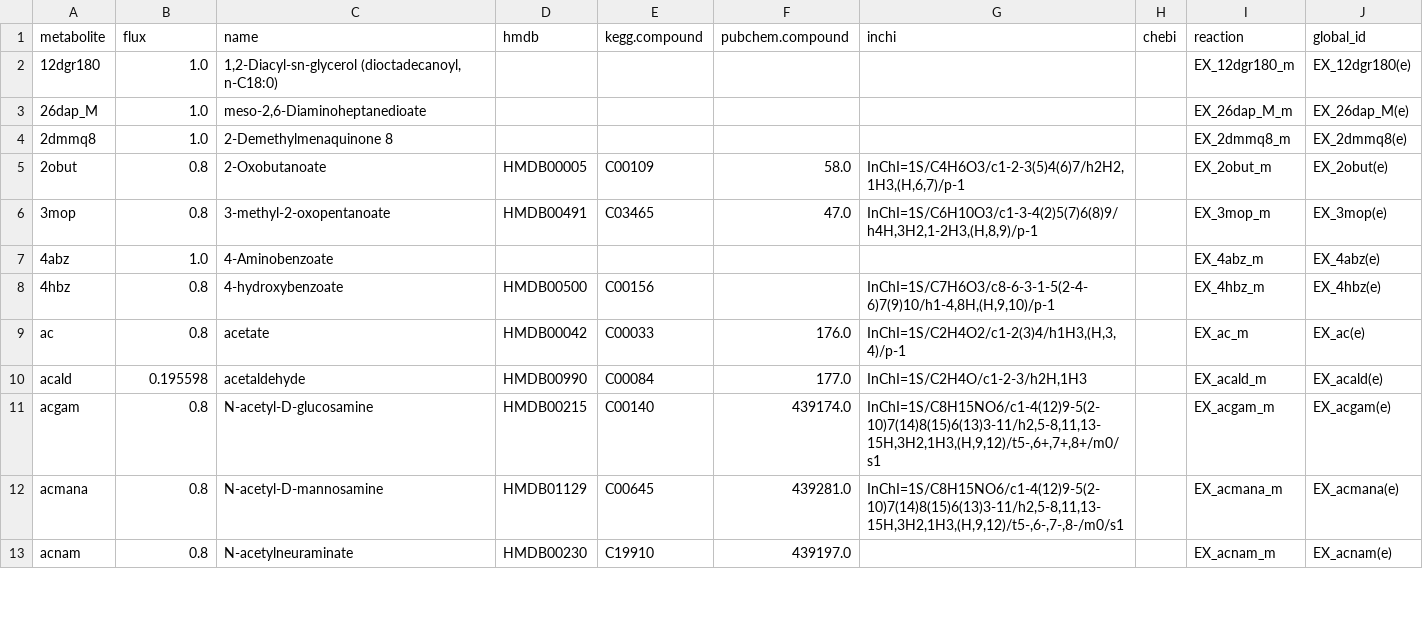
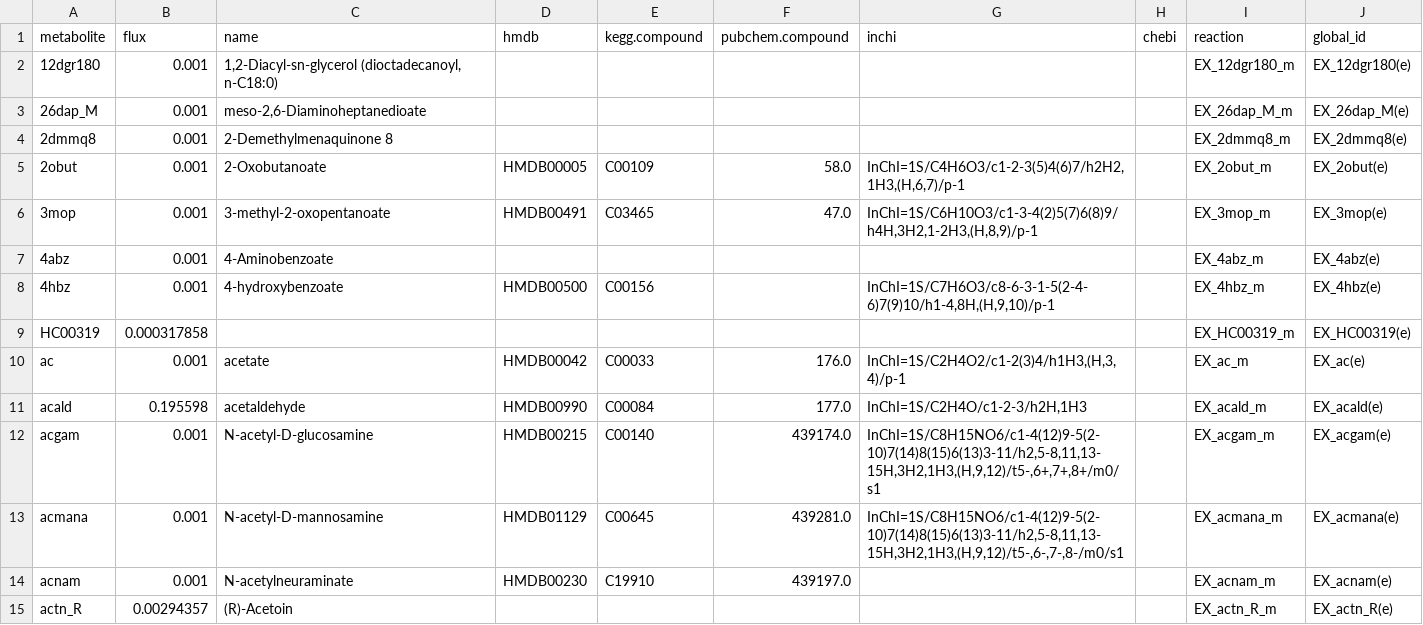
Before and after one commit to nickp60/ezflux-dbs, a CSV file: media/bmt/media_out/agora_s12_western_bmt_micom_medium.csv, drawn as a sheet; only a part is shown; the diff covers the shown part only.

```diff
--- a/media/bmt/media_out/agora_s12_western_bmt_micom_medium.csv
+++ b/media/bmt/media_out/agora_s12_western_bmt_micom_medium.csv
@@ -1,13 +1,15 @@
 metabolite,flux,name,hmdb,kegg.compound,pubchem.compound,inchi,chebi,reaction,global_id
-12dgr180,1.0,"1,2-Diacyl-sn-glycerol (dioctadecanoyl, n-C18:0)",,,,,,EX_12dgr180_m,EX_12dgr180(e)
-26dap_M,1.0,"meso-2,6-Diaminoheptanedioate",,,,,,EX_26dap_M_m,EX_26dap_M(e)
-2dmmq8,1.0,2-Demethylmenaquinone 8,,,,,,EX_2dmmq8_m,EX_2dmmq8(e)
-2obut,0.8,2-Oxobutanoate,HMDB00005,C00109,58.0,"InChI=1S/C4H6O3/c1-2-3(5)4(6)7/h2H2,1H3,(H,6,7)/p-1",,EX_2obut_m,EX_2obut(e)
-3mop,0.8,3-methyl-2-oxopentanoate,HMDB00491,C03465,47.0,"InChI=1S/C6H10O3/c1-3-4(2)5(7)6(8)9/h4H,3H2,1-2H3,(H,8,9)/p-1",,EX_3mop_m,EX_3mop(e)
-4abz,1.0,4-Aminobenzoate,,,,,,EX_4abz_m,EX_4abz(e)
-4hbz,0.8,4-hydroxybenzoate,HMDB00500,C00156,,"InChI=1S/C7H6O3/c8-6-3-1-5(2-4-6)7(9)10/h1-4,8H,(H,9,10)/p-1",,EX_4hbz_m,EX_4hbz(e)
-ac,0.8,acetate,HMDB00042,C00033,176.0,"InChI=1S/C2H4O2/c1-2(3)4/h1H3,(H,3,4)/p-1",,EX_ac_m,EX_ac(e)
+12dgr180,0.001,"1,2-Diacyl-sn-glycerol (dioctadecanoyl, n-C18:0)",,,,,,EX_12dgr180_m,EX_12dgr180(e)
+26dap_M,0.001,"meso-2,6-Diaminoheptanedioate",,,,,,EX_26dap_M_m,EX_26dap_M(e)
+2dmmq8,0.001,2-Demethylmenaquinone 8,,,,,,EX_2dmmq8_m,EX_2dmmq8(e)
+2obut,0.001,2-Oxobutanoate,HMDB00005,C00109,58.0,"InChI=1S/C4H6O3/c1-2-3(5)4(6)7/h2H2,1H3,(H,6,7)/p-1",,EX_2obut_m,EX_2obut(e)
+3mop,0.001,3-methyl-2-oxopentanoate,HMDB00491,C03465,47.0,"InChI=1S/C6H10O3/c1-3-4(2)5(7)6(8)9/h4H,3H2,1-2H3,(H,8,9)/p-1",,EX_3mop_m,EX_3mop(e)
+4abz,0.001,4-Aminobenzoate,,,,,,EX_4abz_m,EX_4abz(e)
+4hbz,0.001,4-hydroxybenzoate,HMDB00500,C00156,,"InChI=1S/C7H6O3/c8-6-3-1-5(2-4-6)7(9)10/h1-4,8H,(H,9,10)/p-1",,EX_4hbz_m,EX_4hbz(e)
+HC00319,0.000317858,,,,,,,EX_HC00319_m,EX_HC00319(e)
+ac,0.001,acetate,HMDB00042,C00033,176.0,"InChI=1S/C2H4O2/c1-2(3)4/h1H3,(H,3,4)/p-1",,EX_ac_m,EX_ac(e)
 acald,0.195598,acetaldehyde,HMDB00990,C00084,177.0,"InChI=1S/C2H4O/c1-2-3/h2H,1H3",,EX_acald_m,EX_acald(e)
-acgam,0.8,N-acetyl-D-glucosamine,HMDB00215,C00140,439174.0,"InChI=1S/C8H15NO6/c1-4(12)9-5(2-10)7(14)8(15)6(13)3-11/h2,5-8,11,13-15H,3H2,1H3,(H,9,12)/t5-,6+,7+,8+/m0/s1",,EX_acgam_m,EX_acgam(e)
-acmana,0.8,N-acetyl-D-mannosamine,HMDB01129,C00645,439281.0,"InChI=1S/C8H15NO6/c1-4(12)9-5(2-10)7(14)8(15)6(13)3-11/h2,5-8,11,13-15H,3H2,1H3,(H,9,12)/t5-,6-,7-,8-/m0/s1",,EX_acmana_m,EX_acmana(e)
-acnam,0.8,N-acetylneuraminate,HMDB00230,C19910,439197.0,,,EX_acnam_m,EX_acnam(e)
+acgam,0.001,N-acetyl-D-glucosamine,HMDB00215,C00140,439174.0,"InChI=1S/C8H15NO6/c1-4(12)9-5(2-10)7(14)8(15)6(13)3-11/h2,5-8,11,13-15H,3H2,1H3,(H,9,12)/t5-,6+,7+,8+/m0/s1",,EX_acgam_m,EX_acgam(e)
+acmana,0.001,N-acetyl-D-mannosamine,HMDB01129,C00645,439281.0,"InChI=1S/C8H15NO6/c1-4(12)9-5(2-10)7(14)8(15)6(13)3-11/h2,5-8,11,13-15H,3H2,1H3,(H,9,12)/t5-,6-,7-,8-/m0/s1",,EX_acmana_m,EX_acmana(e)
+acnam,0.001,N-acetylneuraminate,HMDB00230,C19910,439197.0,,,EX_acnam_m,EX_acnam(e)
+actn_R,0.00294357,(R)-Acetoin,,,,,,EX_actn_R_m,EX_actn_R(e)
```
Also changed, not shown: 14 added rows and 73 edited cells elsewhere in this file, media/bmt/media_out/agora_s12_high_fiber_bmt_micom_medium.csv, media/bmt/media_out/agora_s12_high_fiber_micom_medium.csv, 25 other files.
